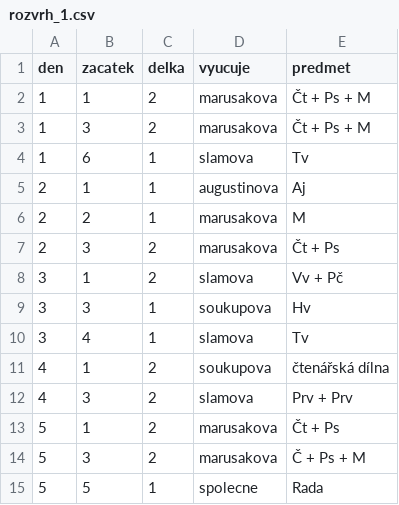
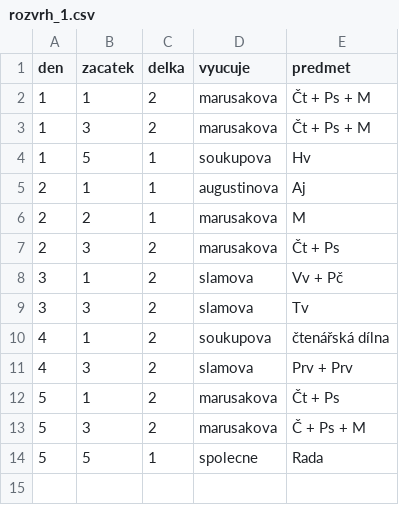
Before and after one commit to matyaskopp/zsplavsko-rozvrh, a CSV file: data/rozvrh_1.csv, drawn as a sheet.

Commit message:
Update rozvrh_1.csv bez plavání

```diff
--- a/data/rozvrh_1.csv
+++ b/data/rozvrh_1.csv
@@ -3,3 +3,3 @@ den,zacatek,delka,vyucuje,predmet
 1,3,2,marusakova,Čt + Ps + M
-1,6,1,slamova,Tv
+1,5,1,soukupova,Hv
 2,1,1,augustinova,Aj
@@ -8,4 +8,3 @@ den,zacatek,delka,vyucuje,predmet
 3,1,2,slamova,Vv + Pč
-3,3,1,soukupova,Hv
-3,4,1,slamova,Tv
+3,3,2,slamova,Tv
 4,1,2,soukupova,čtenářská dílna
```
